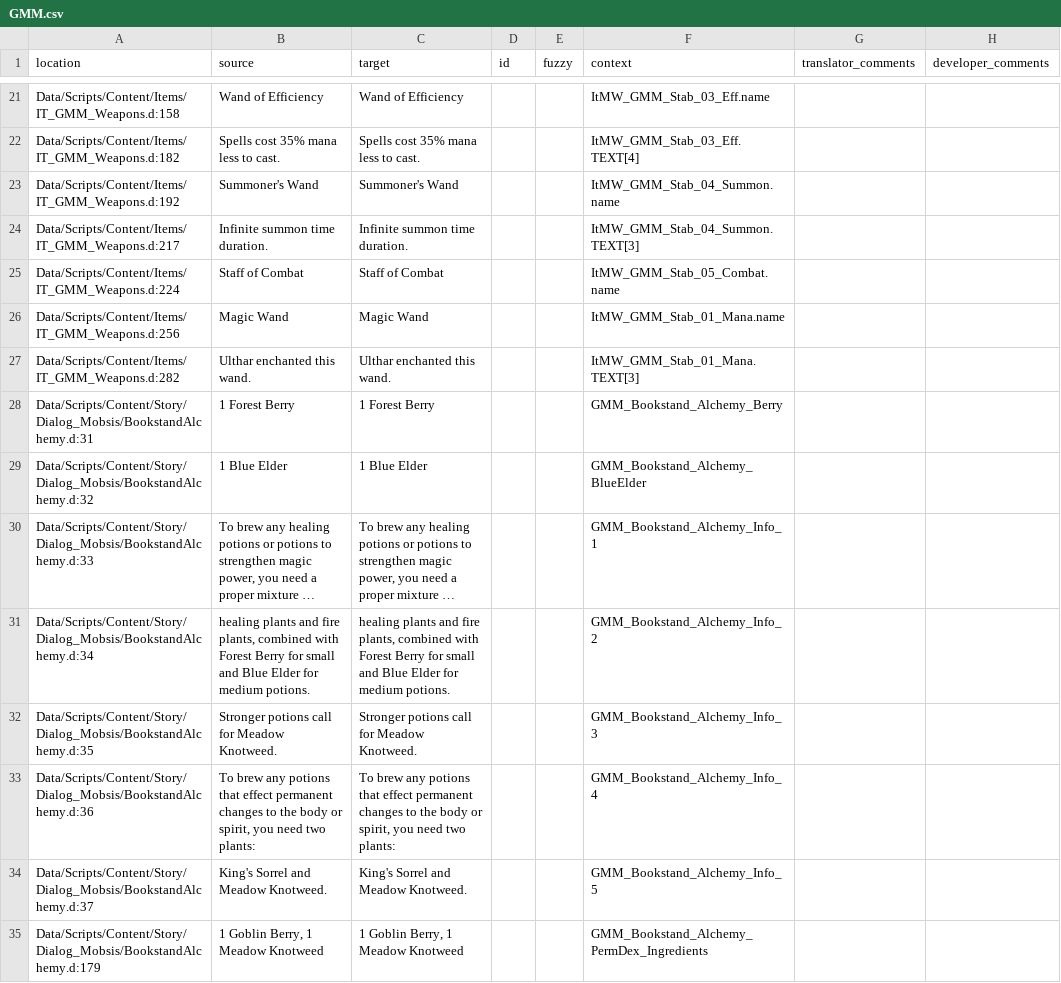
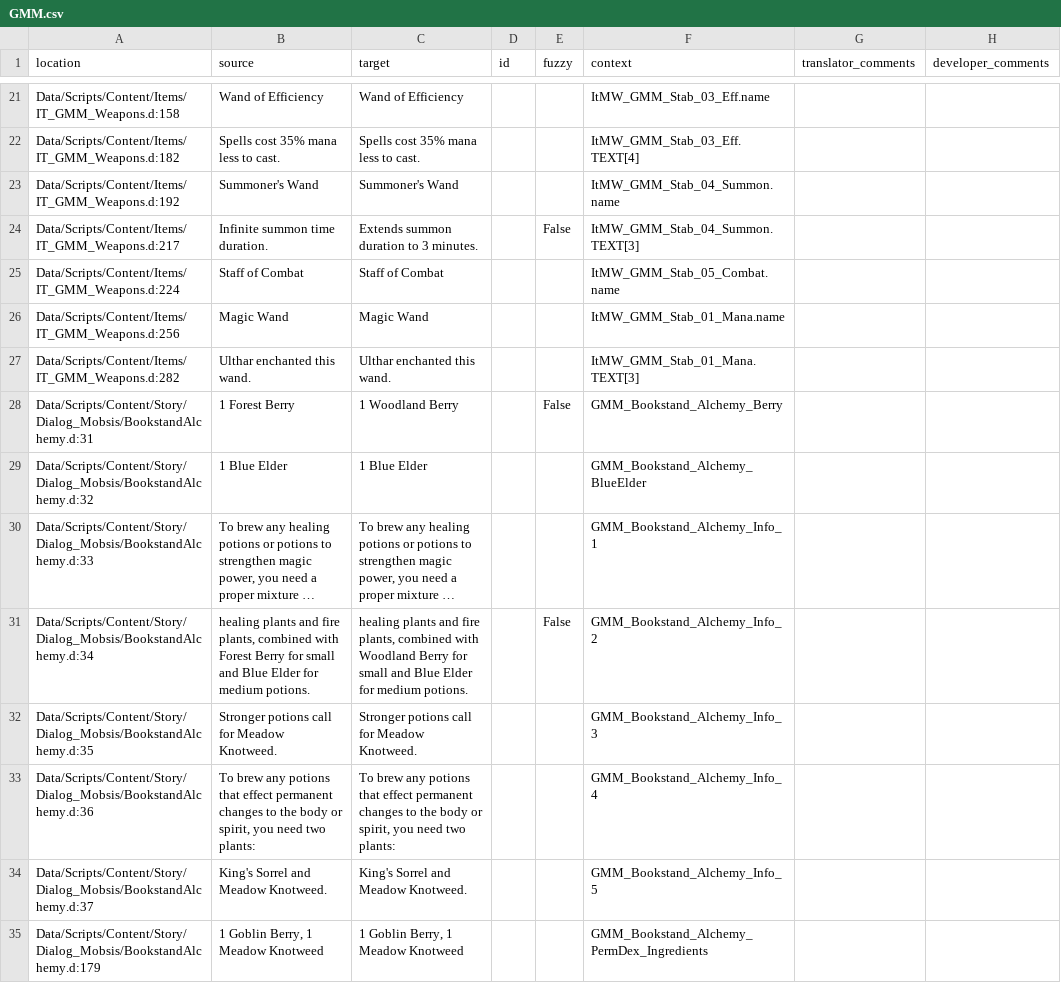
Before and after one commit to auronen/Generous-Magic-Mod_, a CSV file: .translations/en/GMM.csv, drawn as a sheet; only a part is shown, gaps mark what is left out; long unchanged cells end in …; the diff names each change by its address in the sheet, - before the commit and + after, or states it on an @@ line.

Commit message:
Translated using Weblate (English)
Currently translated at 100.0% (38 of 38 strings)

Translation: Generous magic mod/Main module
Translate-URL: http://weblate.cokoliv.eu/projects/generous-magic-mod/main-module/en/

```diff
--- a/.translations/en/GMM.csv
+++ b/.translations/en/GMM.csv
-C24 (target): Infinite summon time duration.
+C24 (target): Extends summon duration to 3 minutes.
-E24 (fuzzy): (empty)
+E24 (fuzzy): False
-C28 (target): 1 Forest Berry
+C28 (target): 1 Woodland Berry
-E28 (fuzzy): (empty)
+E28 (fuzzy): False
-C31 (target): …combined with Forest Berry for…
+C31 (target): …combined with Woodland Berry for…
-E31 (fuzzy): (empty)
+E31 (fuzzy): False
```
